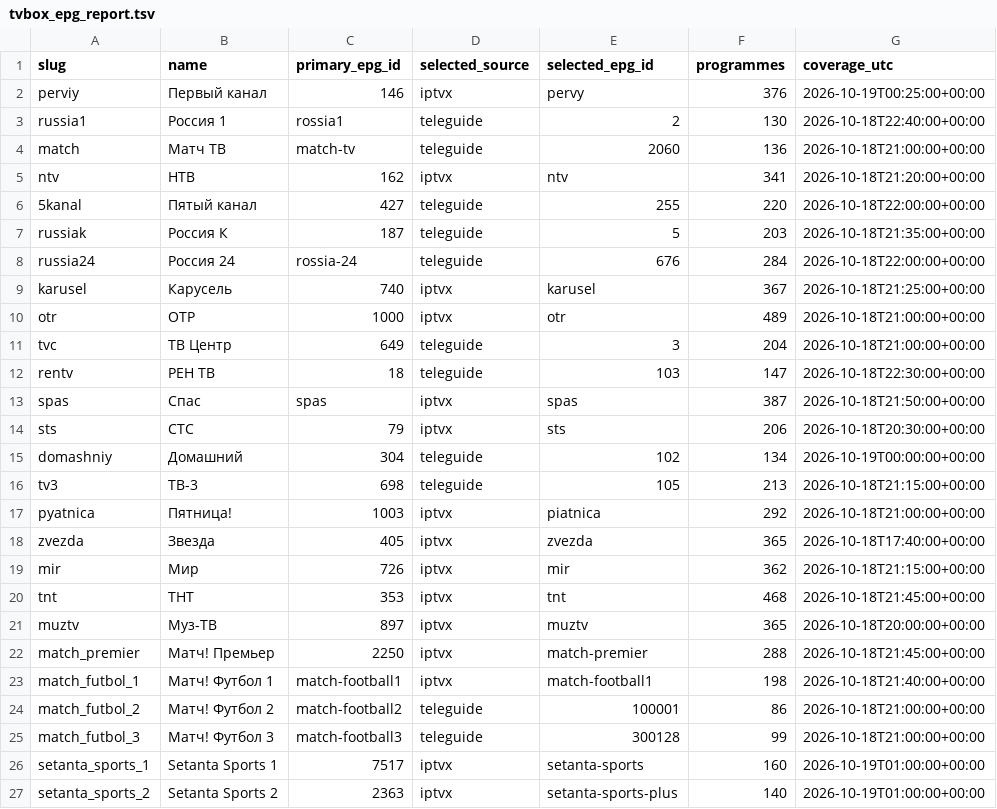
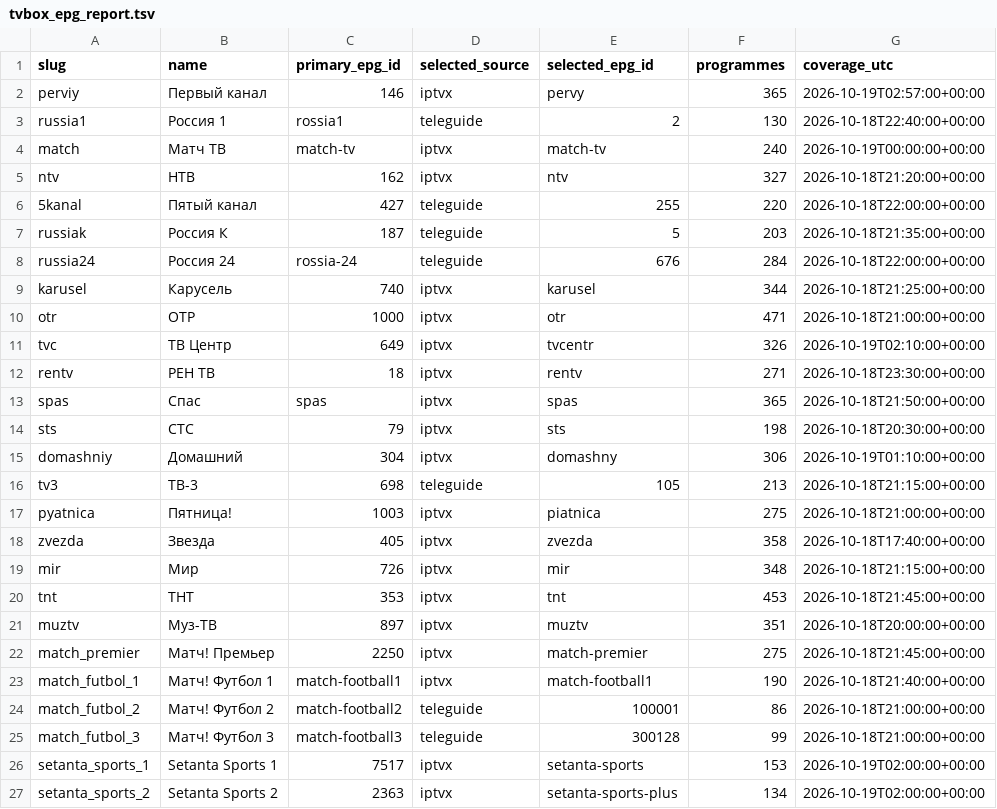
Before and after one commit to Commodo163/sys-cache-7c91, a TSV file: data/tvbox_epg_report.tsv, drawn as a sheet; only a part is shown; the diff covers the shown part only.

Commit message:
Publish verified TVbox EPG payload only

```diff
--- a/data/tvbox_epg_report.tsv
+++ b/data/tvbox_epg_report.tsv
@@ -1,6 +1,6 @@
 slug	name	primary_epg_id	selected_source	selected_epg_id	programmes	coverage_utc
-perviy	Первый канал	146	iptvx	pervy	376	2026-10-19T00:25:00+00:00
+perviy	Первый канал	146	iptvx	pervy	365	2026-10-19T02:57:00+00:00
 russia1	Россия 1	rossia1	teleguide	2	130	2026-10-18T22:40:00+00:00
-match	Матч ТВ	match-tv	teleguide	2060	136	2026-10-18T21:00:00+00:00
-ntv	НТВ	162	iptvx	ntv	341	2026-10-18T21:20:00+00:00
+match	Матч ТВ	match-tv	iptvx	match-tv	240	2026-10-19T00:00:00+00:00
+ntv	НТВ	162	iptvx	ntv	327	2026-10-18T21:20:00+00:00
 5kanal	Пятый канал	427	teleguide	255	220	2026-10-18T22:00:00+00:00
@@ -8,20 +8,20 @@ russiak	Россия К	187	teleguide	5	203	2026-10-18T21:35:00+00:00
 russia24	Россия 24	rossia-24	teleguide	676	284	2026-10-18T22:00:00+00:00
-karusel	Карусель	740	iptvx	karusel	367	2026-10-18T21:25:00+00:00
-otr	ОТР	1000	iptvx	otr	489	2026-10-18T21:00:00+00:00
-tvc	ТВ Центр	649	teleguide	3	204	2026-10-18T21:00:00+00:00
-rentv	РЕН ТВ	18	teleguide	103	147	2026-10-18T22:30:00+00:00
-spas	Спас	spas	iptvx	spas	387	2026-10-18T21:50:00+00:00
-sts	СТС	79	iptvx	sts	206	2026-10-18T20:30:00+00:00
-domashniy	Домашний	304	teleguide	102	134	2026-10-19T00:00:00+00:00
+karusel	Карусель	740	iptvx	karusel	344	2026-10-18T21:25:00+00:00
+otr	ОТР	1000	iptvx	otr	471	2026-10-18T21:00:00+00:00
+tvc	ТВ Центр	649	iptvx	tvcentr	326	2026-10-19T02:10:00+00:00
+rentv	РЕН ТВ	18	iptvx	rentv	271	2026-10-18T23:30:00+00:00
+spas	Спас	spas	iptvx	spas	365	2026-10-18T21:50:00+00:00
+sts	СТС	79	iptvx	sts	198	2026-10-18T20:30:00+00:00
+domashniy	Домашний	304	iptvx	domashny	306	2026-10-19T01:10:00+00:00
 tv3	ТВ-3	698	teleguide	105	213	2026-10-18T21:15:00+00:00
-pyatnica	Пятница!	1003	iptvx	piatnica	292	2026-10-18T21:00:00+00:00
-zvezda	Звезда	405	iptvx	zvezda	365	2026-10-18T17:40:00+00:00
-mir	Мир	726	iptvx	mir	362	2026-10-18T21:15:00+00:00
-tnt	ТНТ	353	iptvx	tnt	468	2026-10-18T21:45:00+00:00
-muztv	Муз-ТВ	897	iptvx	muztv	365	2026-10-18T20:00:00+00:00
-match_premier	Матч! Премьер	2250	iptvx	match-premier	288	2026-10-18T21:45:00+00:00
-match_futbol_1	Матч! Футбол 1	match-football1	iptvx	match-football1	198	2026-10-18T21:40:00+00:00
+pyatnica	Пятница!	1003	iptvx	piatnica	275	2026-10-18T21:00:00+00:00
+zvezda	Звезда	405	iptvx	zvezda	358	2026-10-18T17:40:00+00:00
+mir	Мир	726	iptvx	mir	348	2026-10-18T21:15:00+00:00
+tnt	ТНТ	353	iptvx	tnt	453	2026-10-18T21:45:00+00:00
+muztv	Муз-ТВ	897	iptvx	muztv	351	2026-10-18T20:00:00+00:00
+match_premier	Матч! Премьер	2250	iptvx	match-premier	275	2026-10-18T21:45:00+00:00
+match_futbol_1	Матч! Футбол 1	match-football1	iptvx	match-football1	190	2026-10-18T21:40:00+00:00
 match_futbol_2	Матч! Футбол 2	match-football2	teleguide	100001	86	2026-10-18T21:00:00+00:00
 match_futbol_3	Матч! Футбол 3	match-football3	teleguide	300128	99	2026-10-18T21:00:00+00:00
-setanta_sports_1	Setanta Sports 1	7517	iptvx	setanta-sports	160	2026-10-19T01:00:00+00:00
-setanta_sports_2	Setanta Sports 2	2363	iptvx	setanta-sports-plus	140	2026-10-19T01:00:00+00:00
+setanta_sports_1	Setanta Sports 1	7517	iptvx	setanta-sports	153	2026-10-19T02:00:00+00:00
+setanta_sports_2	Setanta Sports 2	2363	iptvx	setanta-sports-plus	134	2026-10-19T02:00:00+00:00
```
Also changed, not shown: 87 edited cells elsewhere in this file, 3 other files.
